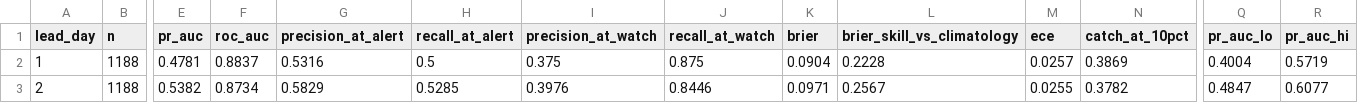
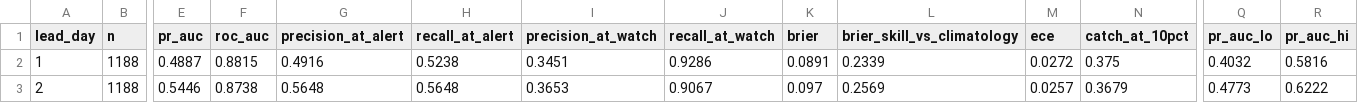
Before and after one commit to Tanish-Shitanshu/sih2026-forecast-bust-detection, a CSV file: ml/models/ncmrwf/evaluation/per_lead.csv, drawn as a sheet; only a part is shown, gaps mark what is left out; the diff covers the shown part only; the diff names each change by its address in the sheet, - before the commit and + after, or states it on an @@ line.

```diff
--- a/ml/models/ncmrwf/evaluation/per_lead.csv
+++ b/ml/models/ncmrwf/evaluation/per_lead.csv
-E2 (pr_auc): 0.4781
+E2 (pr_auc): 0.4887
-F2 (roc_auc): 0.8837
+F2 (roc_auc): 0.8815
-G2 (precision_at_alert): 0.5316
+G2 (precision_at_alert): 0.4916
-H2 (recall_at_alert): 0.5
+H2 (recall_at_alert): 0.5238
-I2 (precision_at_watch): 0.375
+I2 (precision_at_watch): 0.3451
-J2 (recall_at_watch): 0.875
+J2 (recall_at_watch): 0.9286
-K2 (brier): 0.0904
+K2 (brier): 0.0891
-L2 (brier_skill_vs_climatology): 0.2228
+L2 (brier_skill_vs_climatology): 0.2339
-M2 (ece): 0.0257
+M2 (ece): 0.0272
-N2 (catch_at_10pct): 0.3869
+N2 (catch_at_10pct): 0.375
-Q2 (pr_auc_lo): 0.4004
+Q2 (pr_auc_lo): 0.4032
-R2 (pr_auc_hi): 0.5719
+R2 (pr_auc_hi): 0.5816
-E3 (pr_auc): 0.5382
+E3 (pr_auc): 0.5446
-F3 (roc_auc): 0.8734
+F3 (roc_auc): 0.8738
-G3 (precision_at_alert): 0.5829
+G3 (precision_at_alert): 0.5648
-H3 (recall_at_alert): 0.5285
+H3 (recall_at_alert): 0.5648
-I3 (precision_at_watch): 0.3976
+I3 (precision_at_watch): 0.3653
-J3 (recall_at_watch): 0.8446
+J3 (recall_at_watch): 0.9067
-K3 (brier): 0.0971
+K3 (brier): 0.097
-L3 (brier_skill_vs_climatology): 0.2567
+L3 (brier_skill_vs_climatology): 0.2569
-M3 (ece): 0.0255
+M3 (ece): 0.0257
-N3 (catch_at_10pct): 0.3782
+N3 (catch_at_10pct): 0.3679
-Q3 (pr_auc_lo): 0.4847
+Q3 (pr_auc_lo): 0.4773
-R3 (pr_auc_hi): 0.6077
+R3 (pr_auc_hi): 0.6222
```
Also changed, not shown: 95 edited cells elsewhere in this file, ml/models/gefs/evaluation/per_lead.csv, ml/models/gefs/evaluation/per_subdivision.csv, 49 other files.
